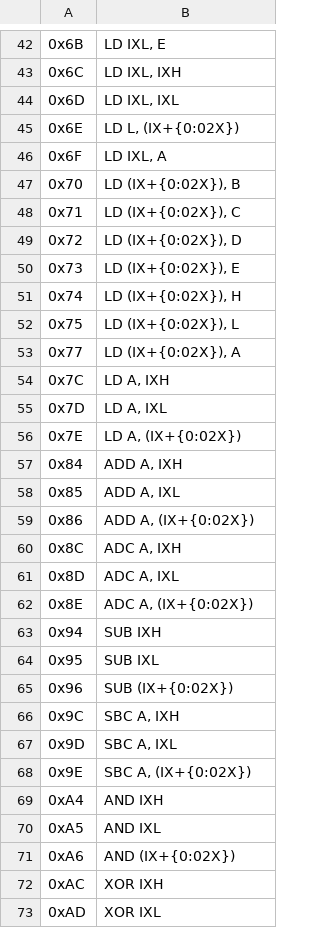
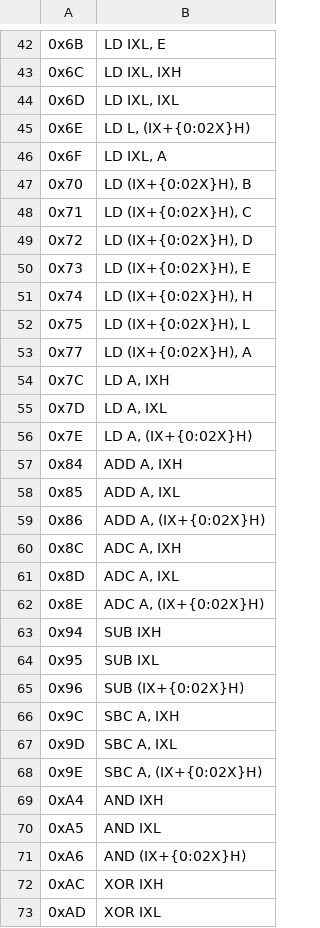
Before and after one commit to jakergp/Z80-disassembler, a CSV file: csv/dd_opcodes.csv, drawn as a sheet; only a part is shown, gaps mark what is left out; the diff covers the shown part only.

```diff
--- a/csv/dd_opcodes.csv
+++ b/csv/dd_opcodes.csv
@@ -44,29 +44,29 @@
 0x6D;LD IXL, IXL
-0x6E;LD L, (IX+{0:02X})
+0x6E;LD L, (IX+{0:02X}H)
 0x6F;LD IXL, A
-0x70;LD (IX+{0:02X}), B
-0x71;LD (IX+{0:02X}), C
-0x72;LD (IX+{0:02X}), D
-0x73;LD (IX+{0:02X}), E
-0x74;LD (IX+{0:02X}), H
-0x75;LD (IX+{0:02X}), L
-0x77;LD (IX+{0:02X}), A
+0x70;LD (IX+{0:02X}H), B
+0x71;LD (IX+{0:02X}H), C
+0x72;LD (IX+{0:02X}H), D
+0x73;LD (IX+{0:02X}H), E
+0x74;LD (IX+{0:02X}H), H
+0x75;LD (IX+{0:02X}H), L
+0x77;LD (IX+{0:02X}H), A
 0x7C;LD A, IXH
 0x7D;LD A, IXL
-0x7E;LD A, (IX+{0:02X})
+0x7E;LD A, (IX+{0:02X}H)
 0x84;ADD A, IXH
 0x85;ADD A, IXL
-0x86;ADD A, (IX+{0:02X})
+0x86;ADD A, (IX+{0:02X}H)
 0x8C;ADC A, IXH
 0x8D;ADC A, IXL
-0x8E;ADC A, (IX+{0:02X})
+0x8E;ADC A, (IX+{0:02X}H)
 0x94;SUB IXH
 0x95;SUB IXL
-0x96;SUB (IX+{0:02X})
+0x96;SUB (IX+{0:02X}H)
 0x9C;SBC A, IXH
 0x9D;SBC A, IXL
-0x9E;SBC A, (IX+{0:02X})
+0x9E;SBC A, (IX+{0:02X}H)
 0xA4;AND IXH
 0xA5;AND IXL
-0xA6;AND (IX+{0:02X})
+0xA6;AND (IX+{0:02X}H)
 0xAC;XOR IXH
```
Also changed, not shown: 16 edited cells elsewhere in this file, csv/ddcb_opcodes.csv, csv/ed_opcodes.csv, 4 other files.
